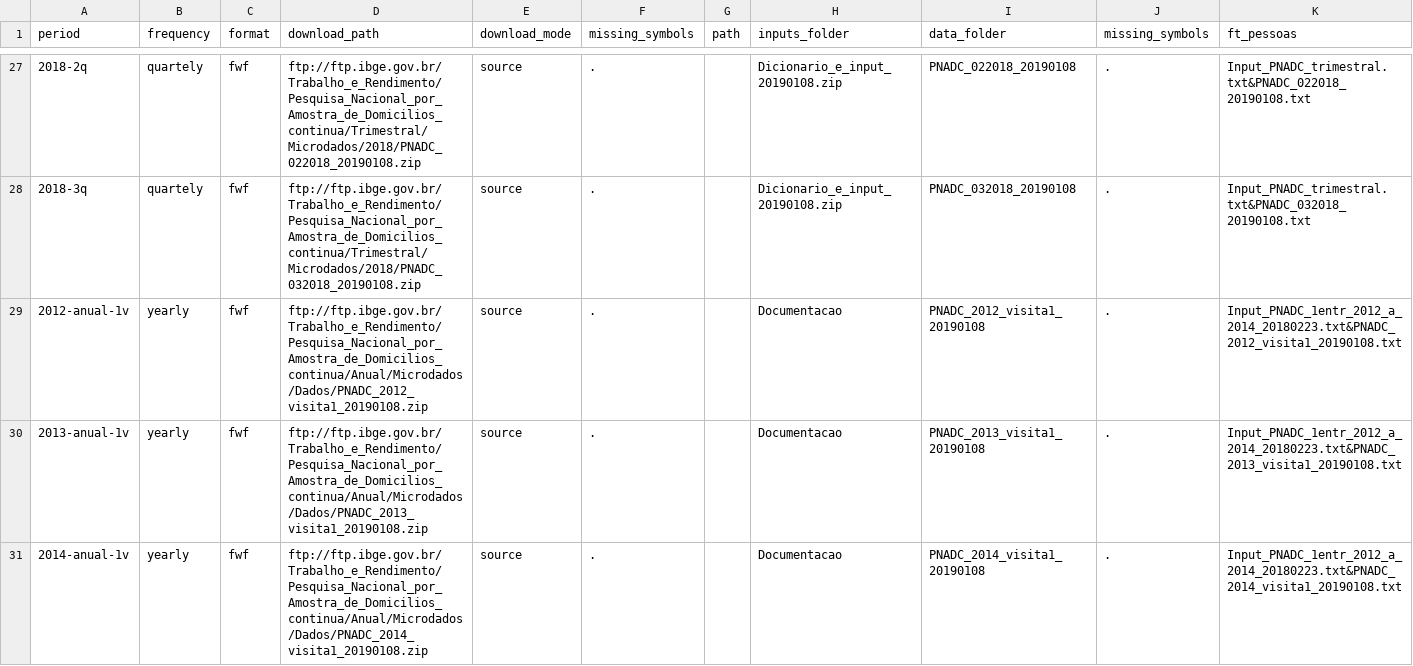
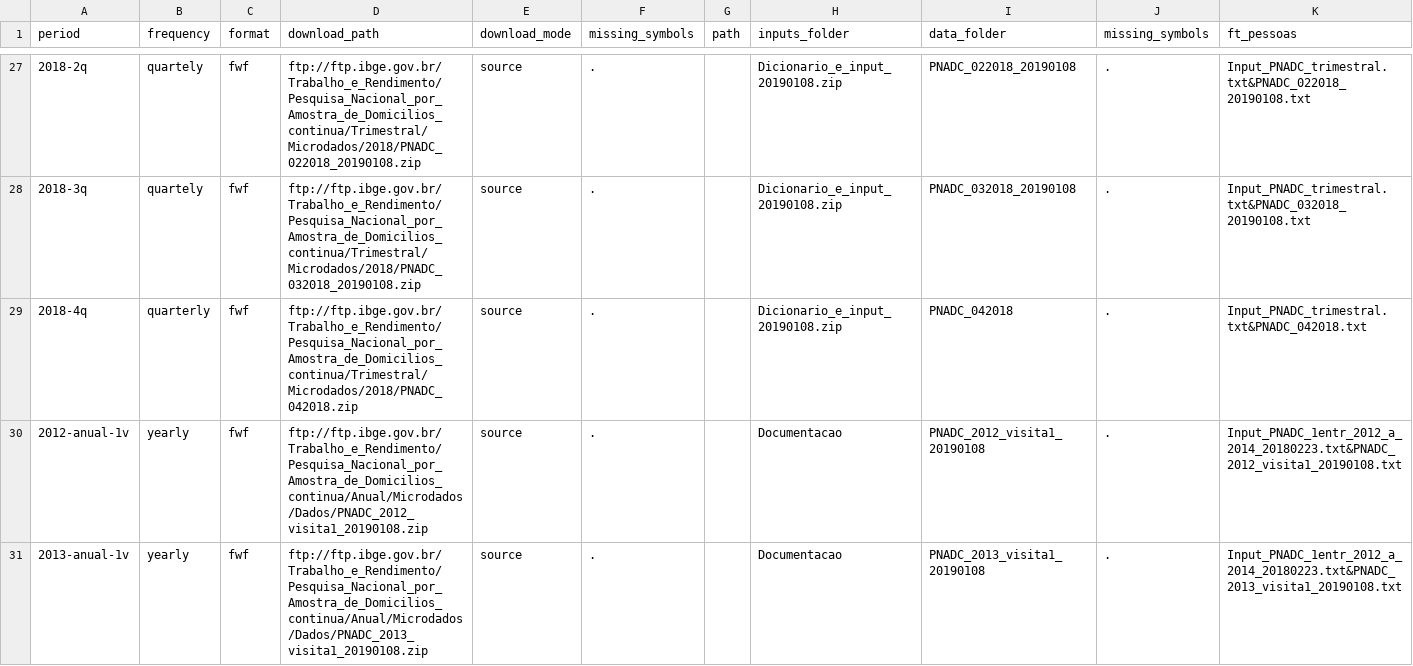
Before and after one commit to rodrigoesborges/microdadosBrasil, a CSV file: inst/extdata/PnadContinua_files_metadata_harmonization.csv, drawn as a sheet; only a part is shown, gaps mark what is left out; the shorter side is filled out with more unchanged rows; the diff names each change by its address in the sheet, - before the commit and + after, or states it on an @@ line.

Commit message:
adicição da pnad contínua 2018 4q

```diff
--- a/inst/extdata/PnadContinua_files_metadata_harmonization.csv
+++ b/inst/extdata/PnadContinua_files_metadata_harmonization.csv
+row 29: 2018-4q | quarterly | fwf | ftp://ftp.ibge.gov.br/Trabalho_e_Rendimento/Pesquisa_Nacional_por_Amostra_de_Domicilios_continua/Trimestral/Microdados/2018/PNADC_042018.zip | source | . |  | Dicionario_e_input_20190108.zip | PNADC_042018 | . | Input_PNADC_trimestral.txt&PNADC_042018.txt
```
Also changed, not shown: 1 other file.
